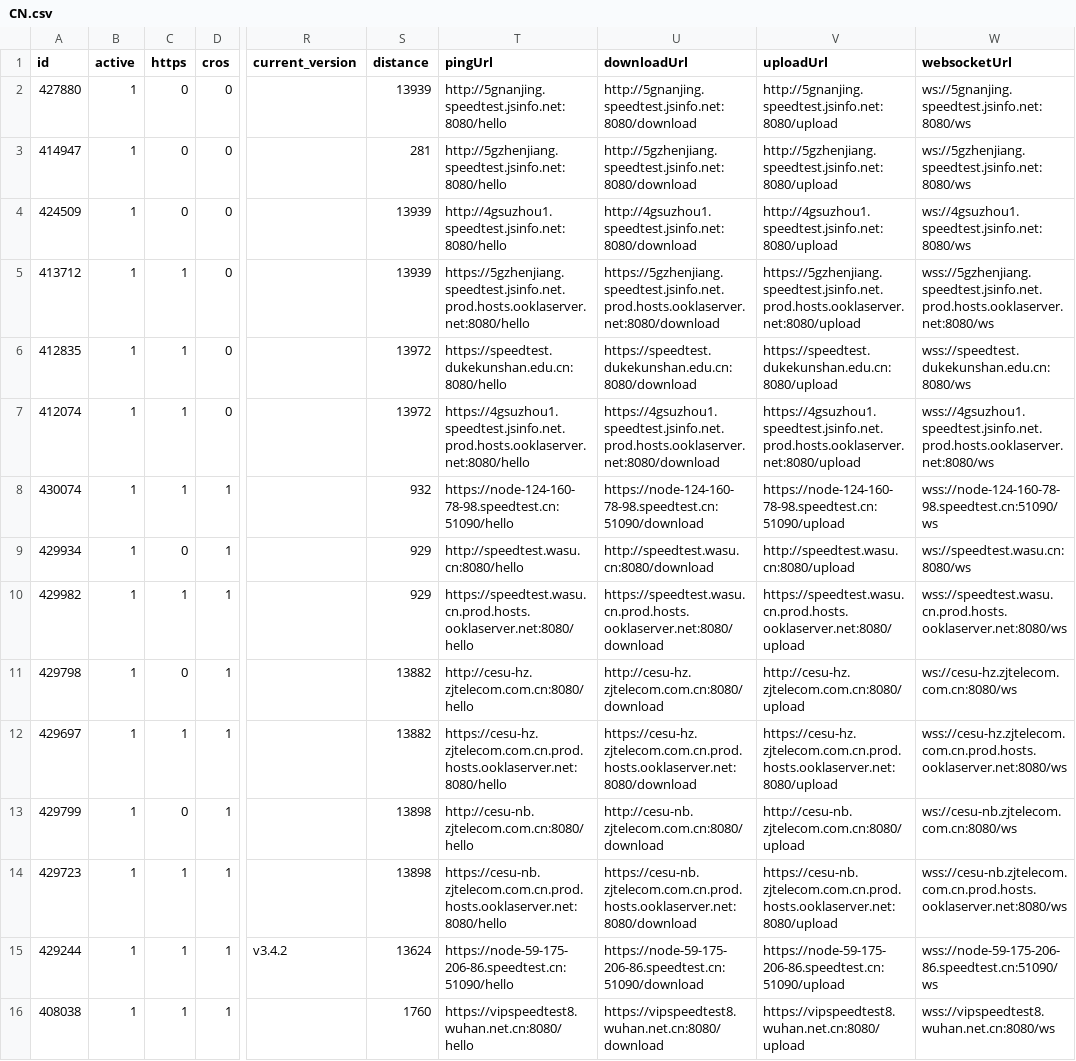
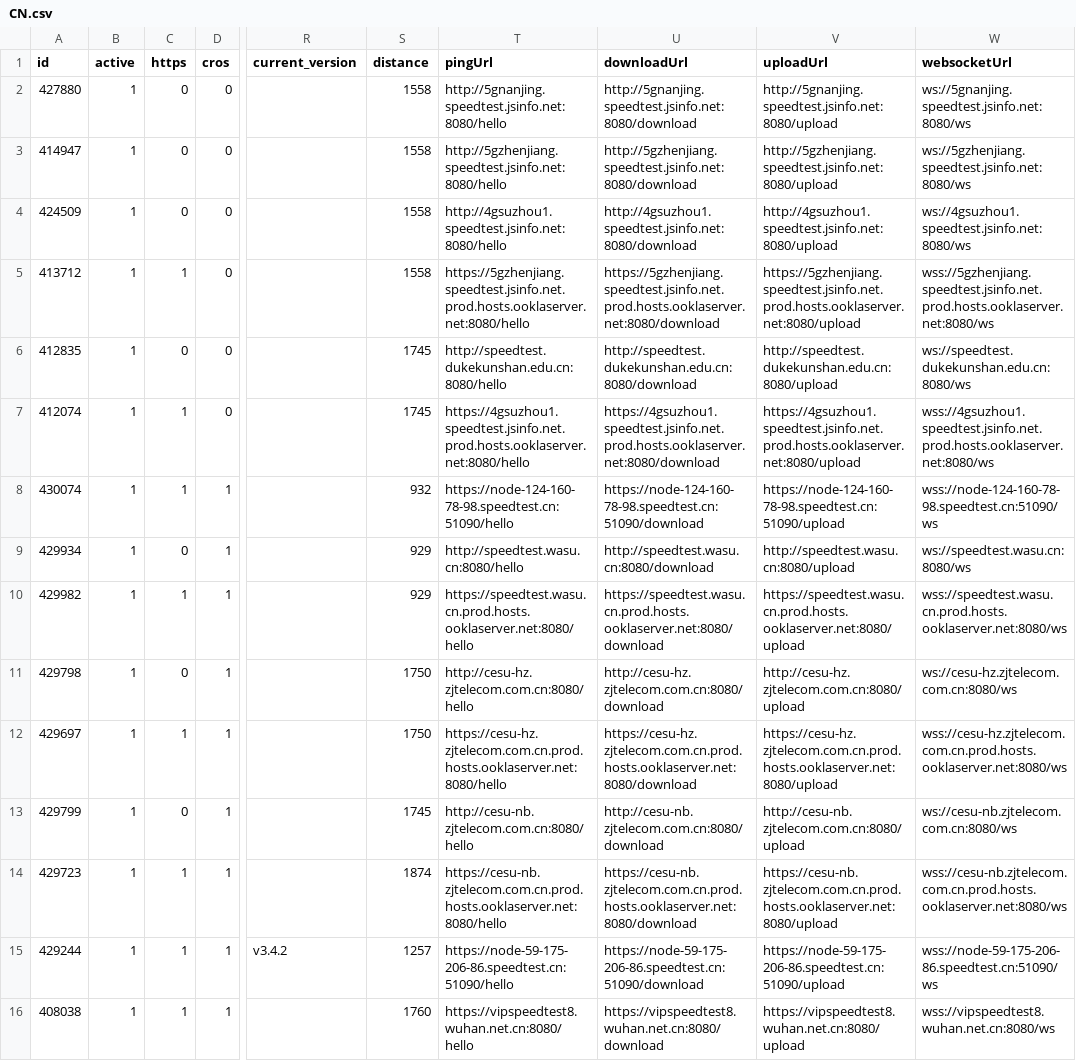
Before and after one commit to spiritLHLS/speedtest.cn-CN-ID, a CSV file: CN.csv, drawn as a sheet; only a part is shown, gaps mark what is left out; the diff covers the shown part only; the diff names each change by its address in the sheet, - before the commit and + after, or states it on an @@ line.

```diff
--- a/CN.csv
+++ b/CN.csv
-S2 (distance): 13939
+S2 (distance): 1558
-S3 (distance): 281
+S3 (distance): 1558
-S4:S5 (distance): 13939
+S4:S5 (distance): 1558
-C6 (https): 1
+C6 (https): 0
-S6:S7 (distance): 13972
+S6:S7 (distance): 1745
-T6 (pingUrl): https://speedtest.dukekunshan.edu.cn:8080/hello
+T6 (pingUrl): http://speedtest.dukekunshan.edu.cn:8080/hello
-U6 (downloadUrl): https://speedtest.dukekunshan.edu.cn:8080/download
+U6 (downloadUrl): http://speedtest.dukekunshan.edu.cn:8080/download
-V6 (uploadUrl): https://speedtest.dukekunshan.edu.cn:8080/upload
+V6 (uploadUrl): http://speedtest.dukekunshan.edu.cn:8080/upload
-W6 (websocketUrl): wss://speedtest.dukekunshan.edu.cn:8080/ws
+W6 (websocketUrl): ws://speedtest.dukekunshan.edu.cn:8080/ws
-S11:S12 (distance): 13882
+S11:S12 (distance): 1750
-S13 (distance): 13898
+S13 (distance): 1745
-S14 (distance): 13898
+S14 (distance): 1874
-S15 (distance): 13624
+S15 (distance): 1257
```
Also changed, not shown: 21 edited cells elsewhere in this file, mobile.csv, telecom.csv, 1 other file.
